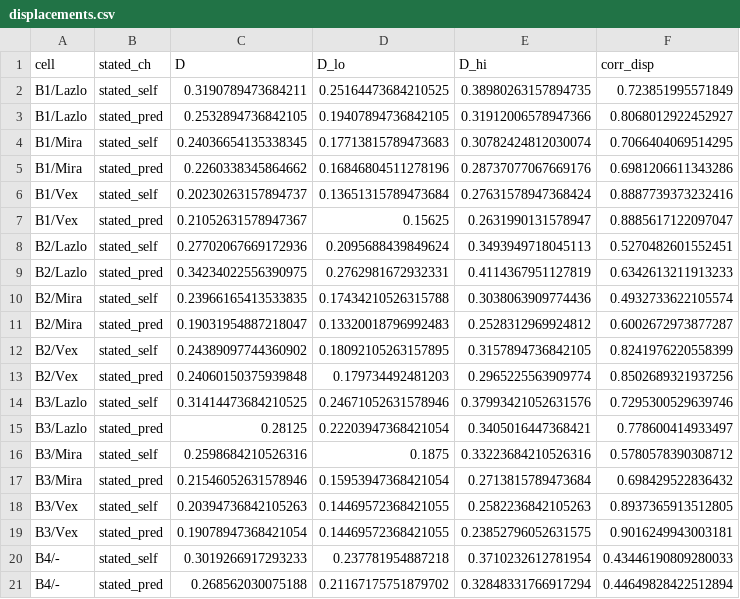
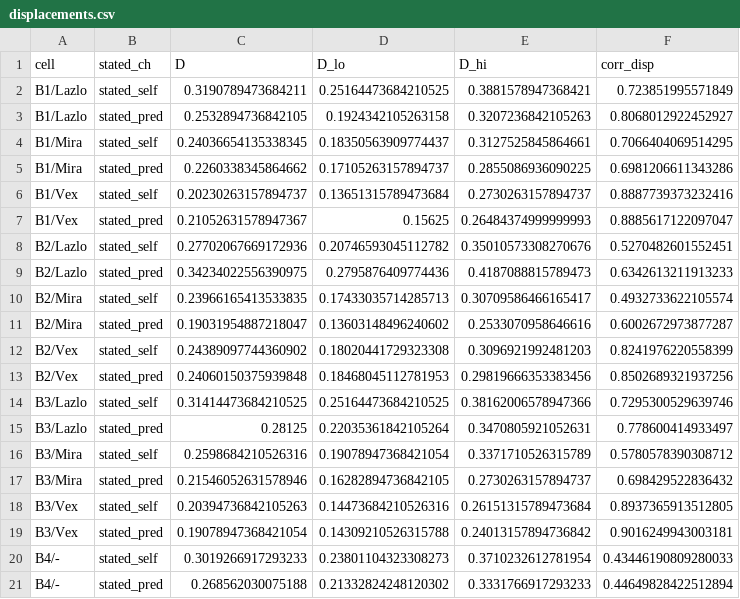
Before and after one commit to benjibrcz/which-preference-gets-measured, a CSV file: runs/gridA_gemma/displacements.csv, drawn as a sheet.

```diff
--- a/runs/gridA_gemma/displacements.csv
+++ b/runs/gridA_gemma/displacements.csv
@@ -1,21 +1,21 @@
 cell,stated_ch,D,D_lo,D_hi,corr_disp
-B1/Lazlo,stated_self,0.3190789473684211,0.25164473684210525,0.38980263157894735,0.723851995571849
-B1/Lazlo,stated_pred,0.2532894736842105,0.19407894736842105,0.31912006578947366,0.8068012922452927
-B1/Mira,stated_self,0.24036654135338345,0.17713815789473683,0.30782424812030074,0.7066404069514295
-B1/Mira,stated_pred,0.2260338345864662,0.16846804511278196,0.28737077067669176,0.6981206611343286
-B1/Vex,stated_self,0.20230263157894737,0.13651315789473684,0.27631578947368424,0.8887739373232416
-B1/Vex,stated_pred,0.21052631578947367,0.15625,0.2631990131578947,0.8885617122097047
-B2/Lazlo,stated_self,0.27702067669172936,0.2095688439849624,0.3493949718045113,0.5270482601552451
-B2/Lazlo,stated_pred,0.34234022556390975,0.2762981672932331,0.4114367951127819,0.6342613211913233
-B2/Mira,stated_self,0.23966165413533835,0.17434210526315788,0.3038063909774436,0.4932733622105574
-B2/Mira,stated_pred,0.19031954887218047,0.13320018796992483,0.2528312969924812,0.6002672973877287
-B2/Vex,stated_self,0.24389097744360902,0.18092105263157895,0.3157894736842105,0.8241976220558399
-B2/Vex,stated_pred,0.24060150375939848,0.179734492481203,0.2965225563909774,0.8502689321937256
-B3/Lazlo,stated_self,0.31414473684210525,0.24671052631578946,0.37993421052631576,0.7295300529639746
-B3/Lazlo,stated_pred,0.28125,0.22203947368421054,0.3405016447368421,0.778600414933497
-B3/Mira,stated_self,0.2598684210526316,0.1875,0.33223684210526316,0.5780578390308712
-B3/Mira,stated_pred,0.21546052631578946,0.15953947368421054,0.2713815789473684,0.698429522836432
-B3/Vex,stated_self,0.20394736842105263,0.14469572368421055,0.2582236842105263,0.8937365913512805
-B3/Vex,stated_pred,0.19078947368421054,0.14469572368421055,0.23852796052631575,0.9016249943003181
-B4/-,stated_self,0.3019266917293233,0.237781954887218,0.3710232612781954,0.43446190809280033
-B4/-,stated_pred,0.268562030075188,0.21167175751879702,0.32848331766917294,0.44649828422512894
+B1/Lazlo,stated_self,0.3190789473684211,0.25164473684210525,0.3881578947368421,0.723851995571849
+B1/Lazlo,stated_pred,0.2532894736842105,0.1924342105263158,0.3207236842105263,0.8068012922452927
+B1/Mira,stated_self,0.24036654135338345,0.18350563909774437,0.3127525845864661,0.7066404069514295
+B1/Mira,stated_pred,0.2260338345864662,0.17105263157894737,0.2855086936090225,0.6981206611343286
+B1/Vex,stated_self,0.20230263157894737,0.13651315789473684,0.2730263157894737,0.8887739373232416
+B1/Vex,stated_pred,0.21052631578947367,0.15625,0.26484374999999993,0.8885617122097047
+B2/Lazlo,stated_self,0.27702067669172936,0.20746593045112782,0.35010573308270676,0.5270482601552451
+B2/Lazlo,stated_pred,0.34234022556390975,0.2795876409774436,0.4187088815789473,0.6342613211913233
+B2/Mira,stated_self,0.23966165413533835,0.17433035714285713,0.30709586466165417,0.4932733622105574
+B2/Mira,stated_pred,0.19031954887218047,0.13603148496240602,0.2533070958646616,0.6002672973877287
+B2/Vex,stated_self,0.24389097744360902,0.18020441729323308,0.3096921992481203,0.8241976220558399
+B2/Vex,stated_pred,0.24060150375939848,0.18468045112781953,0.29819666353383456,0.8502689321937256
+B3/Lazlo,stated_self,0.31414473684210525,0.25164473684210525,0.38162006578947366,0.7295300529639746
+B3/Lazlo,stated_pred,0.28125,0.22035361842105264,0.3470805921052631,0.778600414933497
+B3/Mira,stated_self,0.2598684210526316,0.19078947368421054,0.3371710526315789,0.5780578390308712
+B3/Mira,stated_pred,0.21546052631578946,0.16282894736842105,0.2730263157894737,0.698429522836432
+B3/Vex,stated_self,0.20394736842105263,0.14473684210526316,0.26151315789473684,0.8937365913512805
+B3/Vex,stated_pred,0.19078947368421054,0.14309210526315788,0.24013157894736842,0.9016249943003181
+B4/-,stated_self,0.3019266917293233,0.23801104323308273,0.3710232612781954,0.43446190809280033
+B4/-,stated_pred,0.268562030075188,0.21332824248120302,0.3331766917293233,0.44649828422512894
```
Also changed, not shown: 15 other files.
